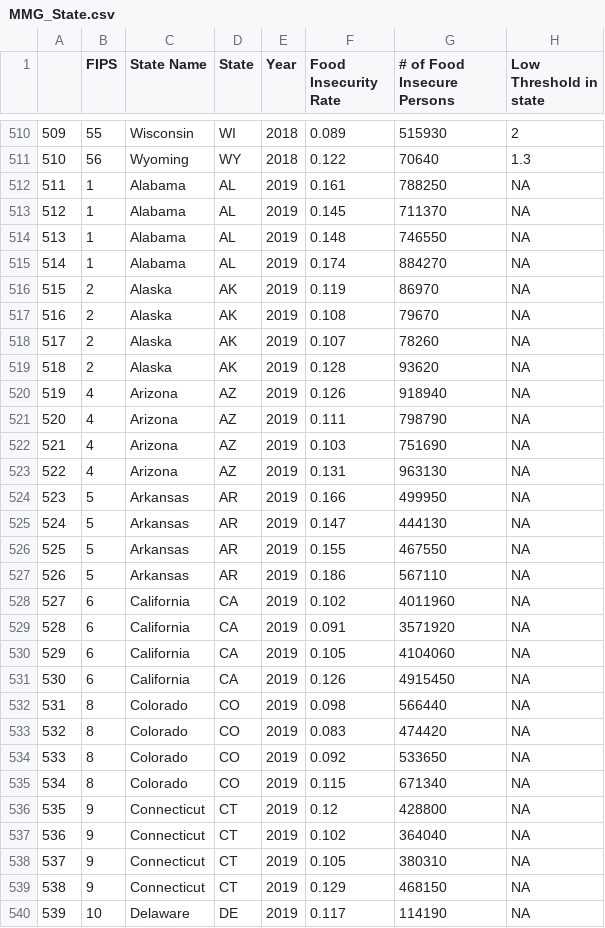
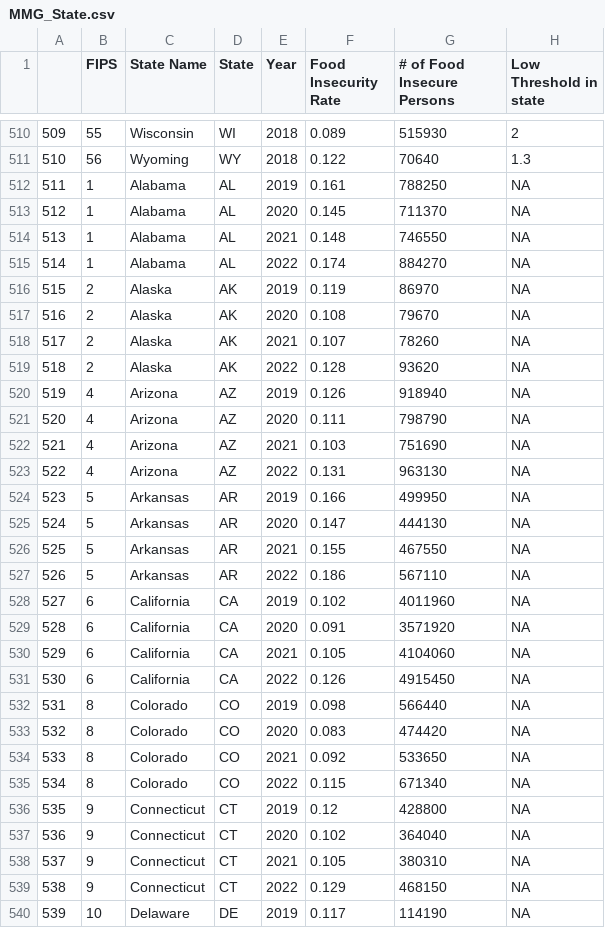
Before and after one commit to 17milian/Final-Project---Comp-Social-Science, a CSV file: MMG_State.csv, drawn as a sheet; only a part is shown, gaps mark what is left out; the diff covers the shown part only; the diff names each change by its address in the sheet, - before the commit and + after, or states it on an @@ line.

```diff
--- a/MMG_State.csv
+++ b/MMG_State.csv
-E513 (Year): 2019
+E513 (Year): 2020
-E514 (Year): 2019
+E514 (Year): 2021
-E515 (Year): 2019
+E515 (Year): 2022
-E517 (Year): 2019
+E517 (Year): 2020
-E518 (Year): 2019
+E518 (Year): 2021
-E519 (Year): 2019
+E519 (Year): 2022
-E521 (Year): 2019
+E521 (Year): 2020
-E522 (Year): 2019
+E522 (Year): 2021
-E523 (Year): 2019
+E523 (Year): 2022
-E525 (Year): 2019
+E525 (Year): 2020
-E526 (Year): 2019
+E526 (Year): 2021
-E527 (Year): 2019
+E527 (Year): 2022
-E529 (Year): 2019
+E529 (Year): 2020
-E530 (Year): 2019
+E530 (Year): 2021
-E531 (Year): 2019
+E531 (Year): 2022
-E533 (Year): 2019
+E533 (Year): 2020
-E534 (Year): 2019
+E534 (Year): 2021
-E535 (Year): 2019
+E535 (Year): 2022
-E537 (Year): 2019
+E537 (Year): 2020
-E538 (Year): 2019
+E538 (Year): 2021
-E539 (Year): 2019
+E539 (Year): 2022
```
Also changed, not shown: 132 edited cells elsewhere in this file, 3 other files.
